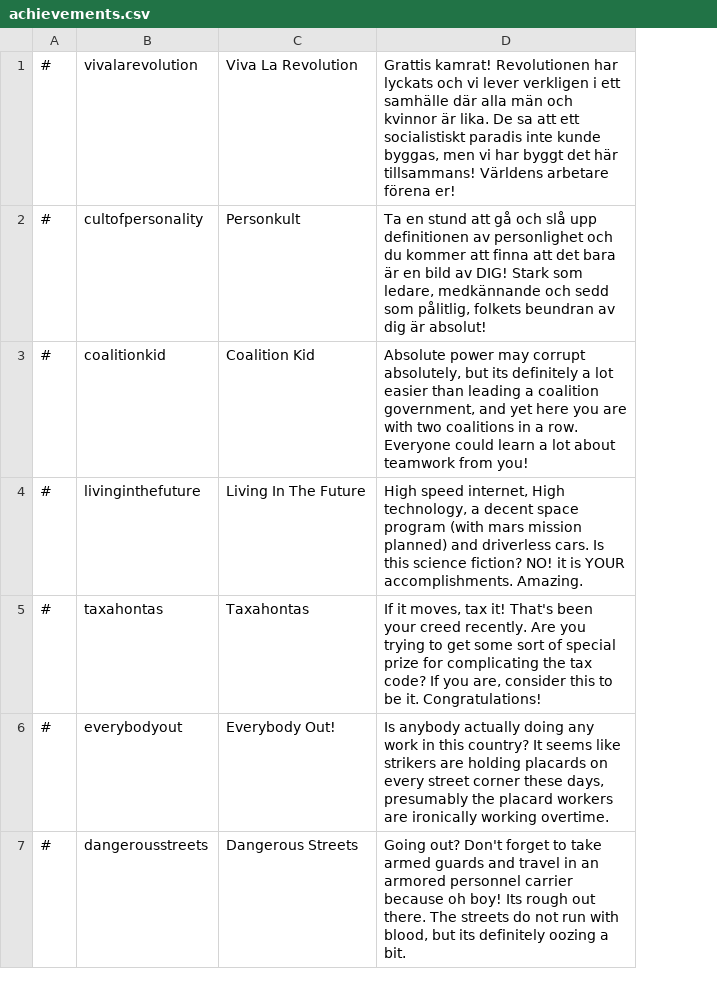
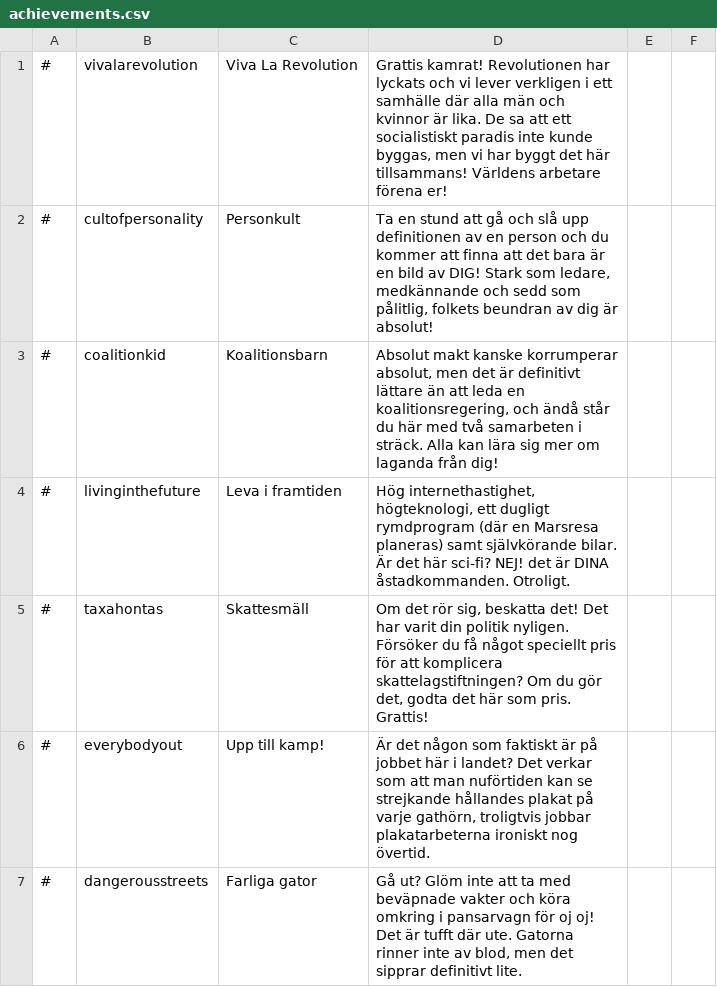
Before and after one commit to Elvispen03/D4-Overhaul-Expansion, a CSV file: translations/Swedish/achievements.csv, drawn as a sheet; only a part is shown; removed rows and columns are numbered as before the commit, all else as after; the diff covers the shown part only; the diff names each change by its address in the sheet, - before the commit and + after, or states it on an @@ line.

Commit message:
Update achievements.csv

```diff
--- a/translations/Swedish/achievements.csv
+++ b/translations/Swedish/achievements.csv
-column C, rows 1-7: Viva La Revolution | Personkult | Coalition Kid | Living In The Future | Taxahontas | Everybody Out! | Dangerous Streets
-column D, rows 1-7: Grattis kamrat! Revolutionen har lyckats och vi lever verkligen i ett samhälle där alla män och kvinnor är lika. De sa att ett socialistiskt paradis inte kunde byggas, men vi har byggt det här tillsammans! Världens arbetare förena er! | Ta en stund att gå och slå upp definitionen av personlighet och du kommer att finna att det bara är en bild av DIG! Stark som ledare, medkännande och sedd som pålitlig, folkets beundran av dig är absolut! | Absolute power may corrupt absolutely, but its definitely a lot easier than leading a coalition government, and yet here you are with two coalitions in a row. Everyone could learn a lot about teamwork from you! | High speed internet, High technology, a decent space program (with mars mission planned) and driverless cars. Is this science fiction? NO! it is YOUR accomplishments. Amazing. | If it moves, tax it! That's been your creed recently. Are you trying to get some sort of special prize for complicating the tax code? If you are, consider this to be it. Congratulations! | Is anybody actually doing any work in this country? It seems like strikers are holding placards on every street corner these days, presumably the placard workers are ironically working overtime. | Going out? Don't forget to take armed guards and travel in an armored personnel carrier because oh boy! Its rough out there. The streets do not run with blood, but its definitely oozing a bit.
+column C, rows 1-7: Viva La Revolution | Personkult | Koalitionsbarn | Leva i framtiden | Skattesmäll | Upp till kamp! | Farliga gator
+column D, rows 1-7: Grattis kamrat! Revolutionen har lyckats och vi lever verkligen i ett samhälle där alla män och kvinnor är lika. De sa att ett socialistiskt paradis inte kunde byggas, men vi har byggt det här tillsammans! Världens arbetare förena er! | Ta en stund att gå och slå upp definitionen av en person och du kommer att finna att det bara är en bild av DIG! Stark som ledare, medkännande och sedd som pålitlig, folkets beundran av dig är absolut! | Absolut makt kanske korrumperar absolut, men det är definitivt lättare än att leda en koalitionsregering, och ändå står du här med två samarbeten i sträck. Alla kan lära sig mer om laganda från dig! | Hög internethastighet, högteknologi, ett dugligt rymdprogram (där en Marsresa planeras) samt självkörande bilar. Är det här sci-fi? NEJ! det är DINA åstadkommanden. Otroligt. | Om det rör sig, beskatta det! Det har varit din politik nyligen. Försöker du få något speciellt pris för att komplicera skattelagstiftningen? Om du gör det, godta det här som pris. Grattis! | Är det någon som faktiskt är på jobbet här i landet? Det verkar som att man nuförtiden kan se strejkande hållandes plakat på varje gathörn, troligtvis jobbar plakatarbeterna ironiskt nog övertid. | Gå ut? Glöm inte att ta med beväpnade vakter och köra omkring i pansarvagn för oj oj! Det är tufft där ute. Gatorna rinner inte av blod, men det sipprar definitivt lite.
+column E, empty
+column F, empty
```
Also changed, not shown: 1 moved row elsewhere in this file.
